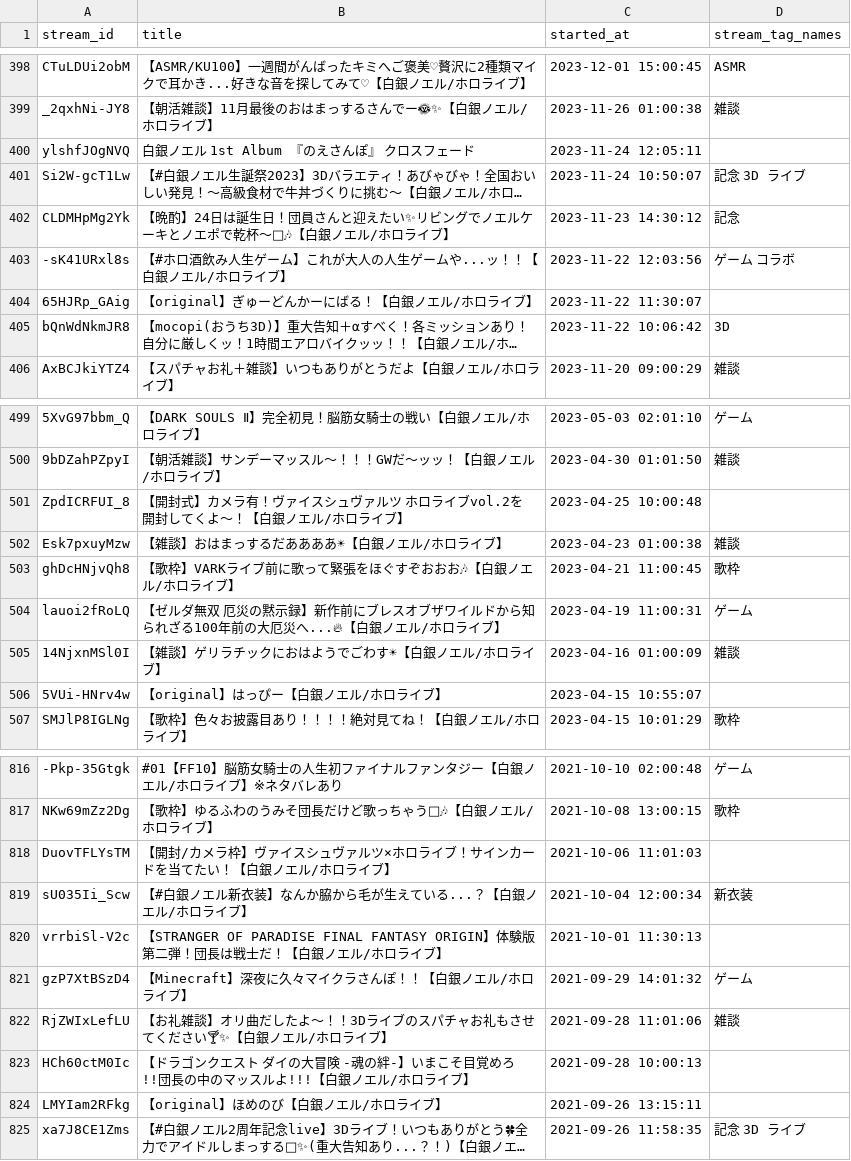
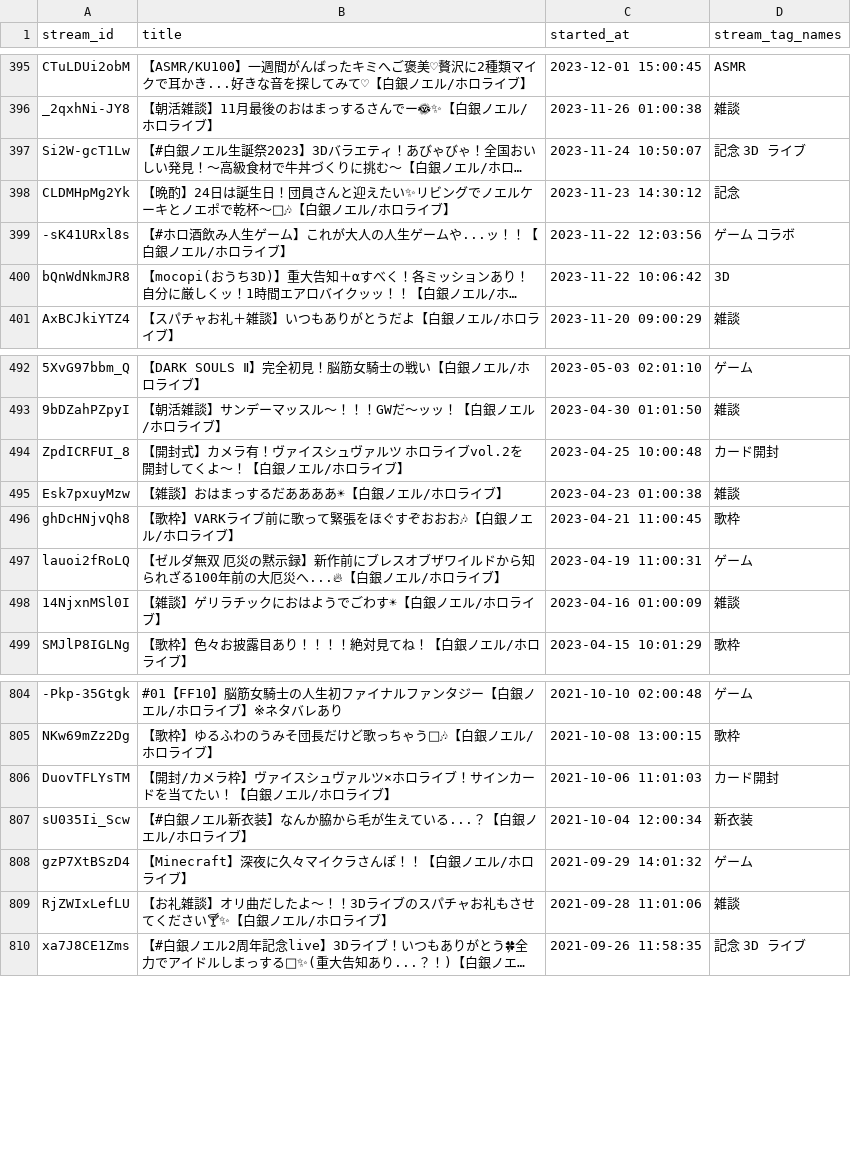
Before and after one commit to wtnb-yk/shirogane-holy-knights, a CSV file: tools/data/stream_tags.csv, drawn as a sheet; only a part is shown, gaps mark what is left out; long unchanged cells end in …; removed rows and columns are numbered as before the commit, all else as after; the diff covers the shown part only; the diff names each change by its address in the sheet, - before the commit and + after, or states it on an @@ line.

Commit message:
chore: update Makefile and stream_tags.csv for database connection scripts and tag categorization

```diff
--- a/tools/data/stream_tags.csv
+++ b/tools/data/stream_tags.csv
-row 400: ylshfJOgNVQ | 白銀ノエル 1st Album 『のえさんぽ』 クロスフェード | 2023-11-24 12:05:11
-row 404: 65HJRp_GAig | 【original】ぎゅーどんかーにばる！【白銀ノエル/ホロライブ】 | 2023-11-22 11:30:07
-D494 (stream_tag_names): (empty)
+D494 (stream_tag_names): カード開封
-row 506: 5VUi-HNrv4w | 【original】はっぴー【白銀ノエル/ホロライブ】 | 2023-04-15 10:55:07
-D806 (stream_tag_names): (empty)
+D806 (stream_tag_names): カード開封
-row 820: vrrbiSl-V2c | 【STRANGER OF PARADISE FINAL FANTASY ORIGIN】体験版第二弾！団長は戦士だ！【白銀ノエル/ホロライブ】 | 2021-10-01 11:30:13
-row 823: HCh60ctM0Ic | 【ドラゴンクエスト ダイの大冒険 -魂の絆-】いまこそ目覚めろ!!団長の中のマッスルよ!!!【白銀ノエル/ホロライブ】 | 2021-09-28 10:00:13
-row 824: LMYIam2RFkg | 【original】ほめのび【白銀ノエル/ホロライブ】 | 2021-09-26 13:15:11
```
Also changed, not shown: 9 removed rows and 8 edited cells elsewhere in this file, 1 other file.
